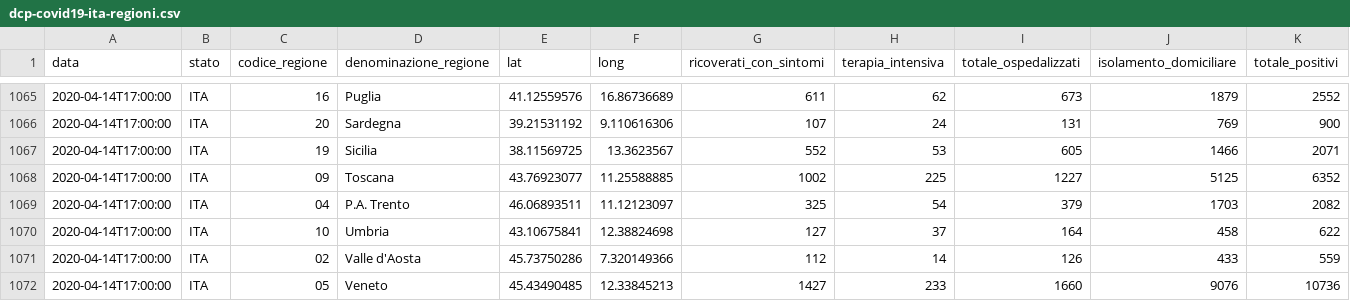
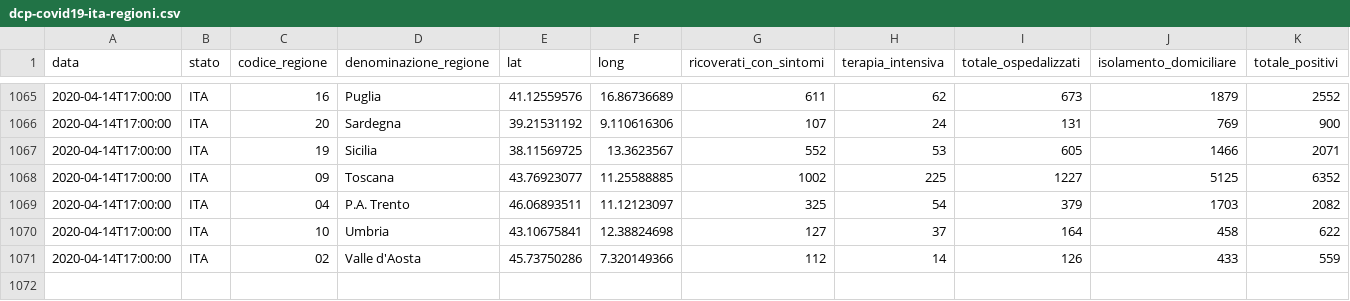
Before and after one commit to alicelovalvo/covid19-cases-italy, a CSV file: dcp-covid19-ita-regioni.csv, drawn as a sheet; only a part is shown, gaps mark what is left out; rows hold the shown columns only; the diff names each change by its address in the sheet, - before the commit and + after, or states it on an @@ line.

Commit message:
new data

```diff
--- a/dcp-covid19-ita-regioni.csv
+++ b/dcp-covid19-ita-regioni.csv
-row 1072: 2020-04-14T17:00:00 | ITA | 05 | Veneto | 45.43490485 | 12.33845213 | 1427 | 233 | 1660 | 9076 | 10736
```
